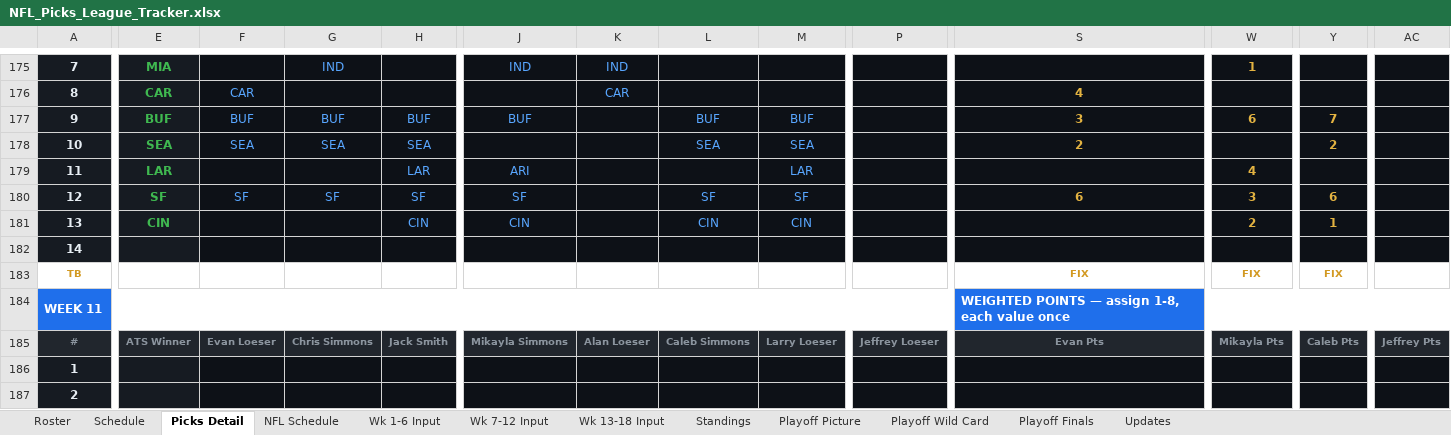
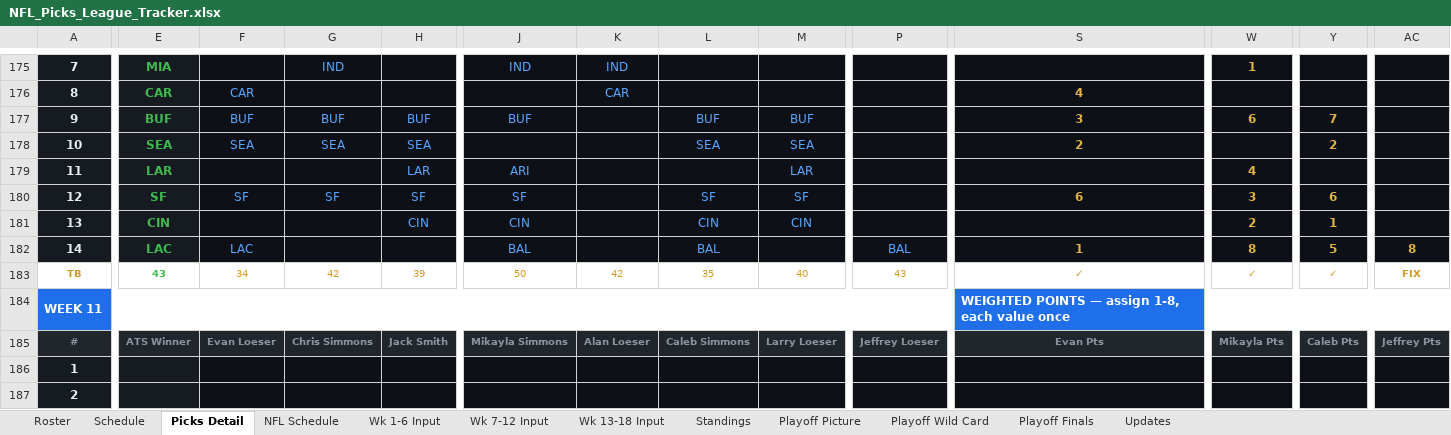
Before and after one commit to eloeser-1147/NFL-Picks-League, an Excel workbook: NFL_Picks_League_Tracker.xlsx, sheet Picks Detail, drawn as a sheet; only a part is shown, gaps mark what is left out; values as stored, in another font and other column widths than the file's, no borders; conditional formats not drawn; the diff covers the shown part only; the diff names each change by its address in the sheet, - before the commit and + after, or states it on an @@ line.

Commit message:
Update NFL_Picks_League_Tracker.xlsx

```diff
--- a/NFL_Picks_League_Tracker.xlsx (sheet Picks Detail)
+++ b/NFL_Picks_League_Tracker.xlsx (sheet Picks Detail)
-E182: (empty)
+E182: LAC
-F182: (empty)
+F182: LAC
-J182: (empty)
+J182: BAL
-L182: (empty)
+L182: BAL
-P182: (empty)
+P182: BAL
-S182: (empty)
+S182: 1
-W182: (empty)
+W182: 8
-Y182: (empty)
+Y182: 5
-AC182: (empty)
+AC182: 8
-E183: (empty)
+E183: 43
-F183: (empty)
+F183: 34
-G183: (empty)
+G183: 42
-H183: (empty)
+H183: 39
-J183: (empty)
+J183: 50
-K183: (empty)
+K183: 42
-L183: (empty)
+L183: 35
-M183: (empty)
+M183: 40
-P183: (empty)
+P183: 43
-S183: FIX
+S183: ✓
-W183: FIX
+W183: ✓
-Y183: FIX
+Y183: ✓
-AC183: (empty)
+AC183: FIX
```
Also changed, not shown: 3 edited cells elsewhere in this sheet, sheet Standings, sheet Playoff Picture, sheet NFL Schedule, sheet Wk 7-12 Input, sheet Roster.
